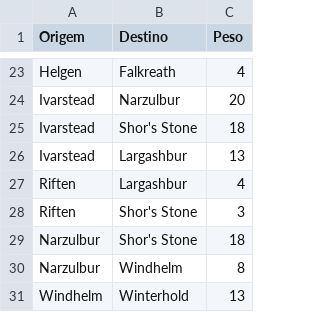
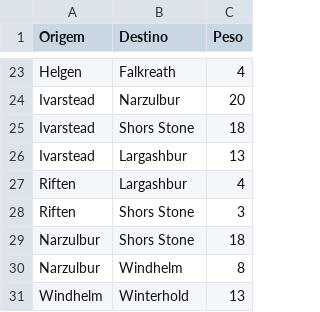
Before and after one commit to projeto-de-algoritmos/Grafos2_Skyrim_Routes, a CSV file: static/NodesSkyrim.csv, drawn as a sheet; only a part is shown, gaps mark what is left out.

Commit message:
Renomeando cidade
Co-authored-by: Pedrok99 <pedrohlima20@gmail.com>

```diff
--- a/static/NodesSkyrim.csv
+++ b/static/NodesSkyrim.csv
@@ -24,7 +24,7 @@ Helgen,Falkreath,4
 Ivarstead,Narzulbur,20
-Ivarstead,Shor's Stone,18
+Ivarstead,Shors Stone,18
 Ivarstead,Largashbur,13
 Riften,Largashbur,4
-Riften,Shor's Stone,3
-Narzulbur,Shor's Stone,18
+Riften,Shors Stone,3
+Narzulbur,Shors Stone,18
 Narzulbur,Windhelm,8
```
